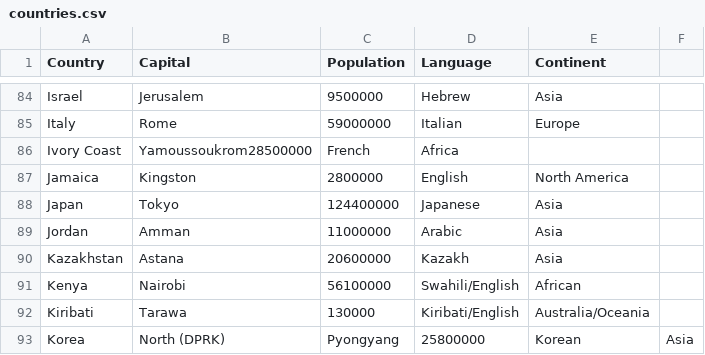
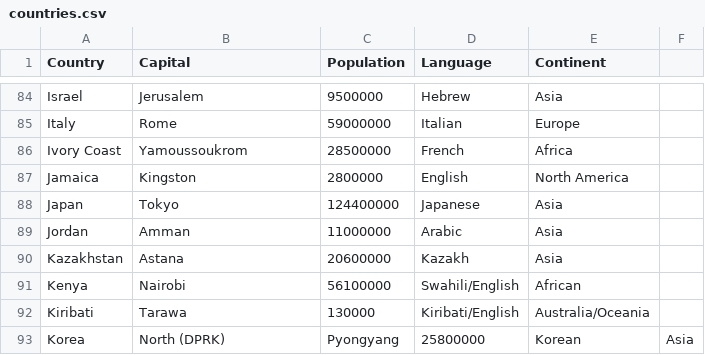
Before and after one commit to ykobos/python-learning-journal, a CSV file: countries.csv, drawn as a sheet; only a part is shown, gaps mark what is left out.

Commit message:
Add files via upload

```diff
--- a/countries.csv
+++ b/countries.csv
@@ -85,3 +85,3 @@ Israel,Jerusalem,9500000,Hebrew,Asia
 Italy,Rome,59000000,Italian,Europe
-Ivory Coast,Yamoussoukrom28500000,French,Africa
+Ivory Coast,Yamoussoukrom,28500000,French,Africa
 Jamaica,Kingston,2800000,English,North America
```
